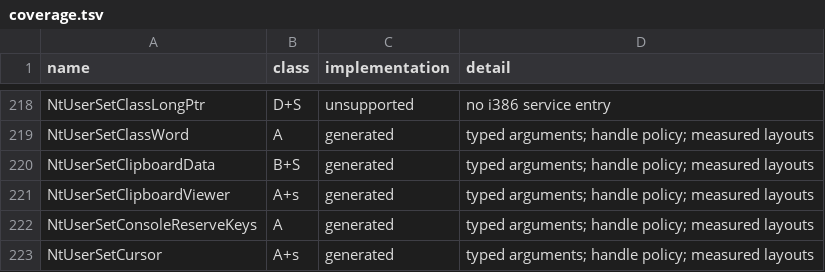
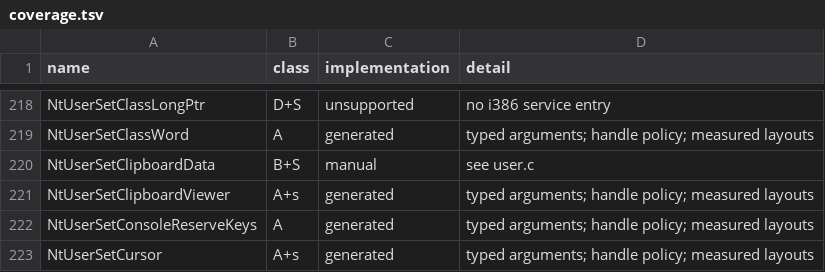
Before and after one commit to tomassrnka/reactos, a TSV file: dll/wow64win/coverage.tsv, drawn as a sheet; only a part is shown, gaps mark what is left out.

```diff
--- a/dll/wow64win/coverage.tsv
+++ b/dll/wow64win/coverage.tsv
@@ -219,3 +219,3 @@ NtUserSetClassLongPtr	D+S	unsupported	no i386 service entry
 NtUserSetClassWord	A	generated	typed arguments; handle policy; measured layouts
-NtUserSetClipboardData	B+S	generated	typed arguments; handle policy; measured layouts
+NtUserSetClipboardData	B+S	manual	see user.c
 NtUserSetClipboardViewer	A+s	generated	typed arguments; handle policy; measured layouts
```
Also changed, not shown: 11 other files.
